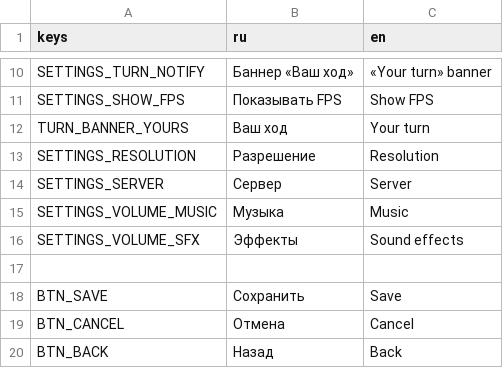
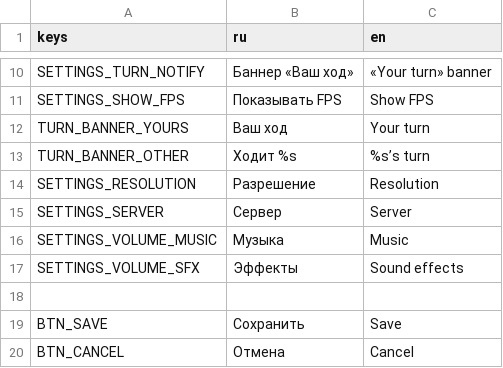
Before and after one commit to fatuk/dark-omens-godot, a CSV file: assets/i18n/translations.csv, drawn as a sheet; only a part is shown, gaps mark what is left out; the shorter side is filled out with more unchanged rows.

```diff
--- a/assets/i18n/translations.csv
+++ b/assets/i18n/translations.csv
@@ -12,2 +12,3 @@ SETTINGS_SHOW_FPS,Показывать FPS,Show FPS
 TURN_BANNER_YOURS,Ваш ход,Your turn
+TURN_BANNER_OTHER,Ходит %s,%s’s turn
 SETTINGS_RESOLUTION,Разрешение,Resolution
```
Also changed, not shown: 3 other files.
